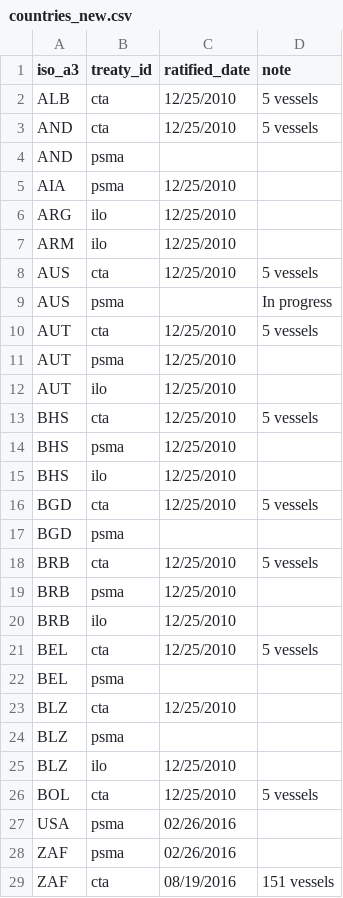
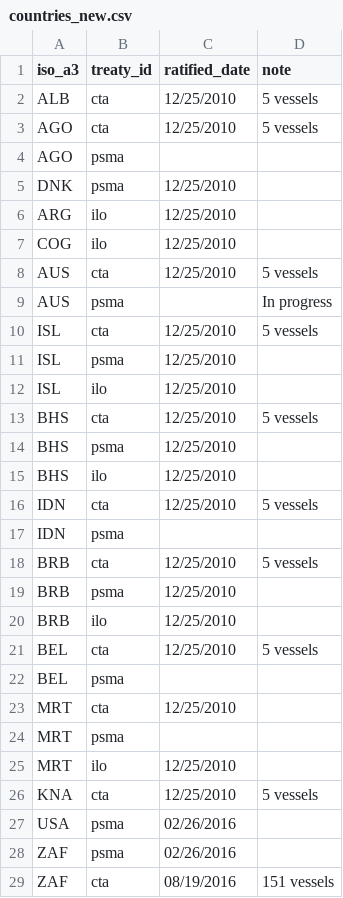
Before and after one commit to pewtrusts/cape-town, a CSV file: src/data/countries_new.csv, drawn as a sheet; only a part is shown.

```diff
--- a/src/data/countries_new.csv
+++ b/src/data/countries_new.csv
@@ -2,12 +2,12 @@ iso_a3,treaty_id,ratified_date,note
 ALB,cta,12/25/2010,5 vessels
-AND,cta,12/25/2010,5 vessels
-AND,psma,,
-AIA,psma,12/25/2010,
+AGO,cta,12/25/2010,5 vessels
+AGO,psma,,
+DNK,psma,12/25/2010,
 ARG,ilo,12/25/2010,
-ARM,ilo,12/25/2010,
+COG,ilo,12/25/2010,
 AUS,cta,12/25/2010,5 vessels
 AUS,psma,, In progress
-AUT,cta,12/25/2010,5 vessels
-AUT,psma,12/25/2010,
-AUT,ilo,12/25/2010,
+ISL,cta,12/25/2010,5 vessels
+ISL,psma,12/25/2010,
+ISL,ilo,12/25/2010,
 BHS,cta,12/25/2010,5 vessels
@@ -15,4 +15,4 @@ BHS,psma,12/25/2010,
 BHS,ilo,12/25/2010,
-BGD,cta,12/25/2010,5 vessels
-BGD,psma,,
+IDN,cta,12/25/2010,5 vessels
+IDN,psma,,
 BRB,cta,12/25/2010,5 vessels
@@ -22,6 +22,6 @@ BEL,cta,12/25/2010,5 vessels
 BEL,psma,,
-BLZ,cta,12/25/2010,
-BLZ,psma,,
-BLZ,ilo,12/25/2010,
-BOL,cta,12/25/2010,5 vessels,
+MRT,cta,12/25/2010,
+MRT,psma,,
+MRT,ilo,12/25/2010,
+KNA,cta,12/25/2010,5 vessels,
 USA,psma,02/26/2016,
```
Also changed, not shown: 4 other files.
